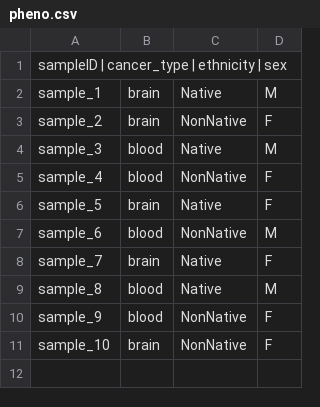
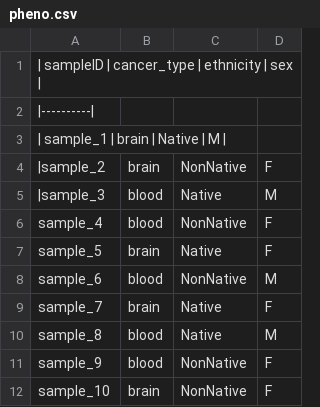
Before and after one commit to Mateusinhoo/EWAS_450k, a CSV file: data/pheno.csv, drawn as a sheet.

Commit message:
Update pheno.csv

```diff
--- a/data/pheno.csv
+++ b/data/pheno.csv
@@ -1,5 +1,6 @@
-sampleID | cancer_type | ethnicity | sex
-sample_1	brain	Native	M
-sample_2	brain	NonNative	F
-sample_3	blood	Native	M
+| sampleID | cancer_type | ethnicity | sex |
+|----------|
+| sample_1 | brain | Native | M |
+|sample_2	brain	NonNative	F
+|sample_3	blood	Native	M
 sample_4	blood	NonNative	F
```
